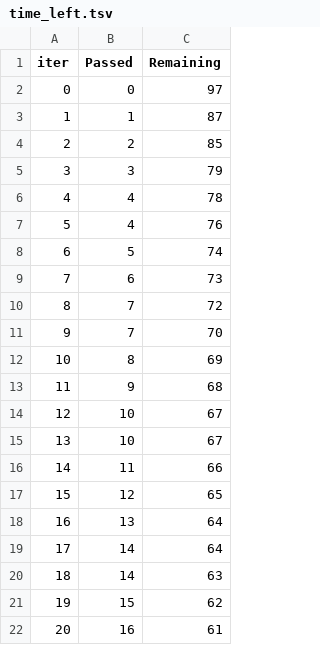
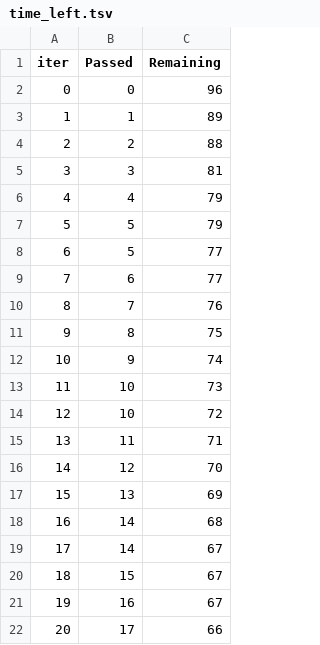
Before and after one commit to SoubhikSinha/Student-Performance-Prediction, a TSV file: catboost_info/time_left.tsv, drawn as a sheet; only a part is shown; the diff covers the shown part only.

```diff
--- a/catboost_info/time_left.tsv
+++ b/catboost_info/time_left.tsv
@@ -1,22 +1,22 @@
 iter	Passed	Remaining
-0	0	97
-1	1	87
-2	2	85
-3	3	79
-4	4	78
-5	4	76
-6	5	74
-7	6	73
-8	7	72
-9	7	70
-10	8	69
-11	9	68
-12	10	67
-13	10	67
-14	11	66
-15	12	65
-16	13	64
-17	14	64
-18	14	63
-19	15	62
-20	16	61
+0	0	96
+1	1	89
+2	2	88
+3	3	81
+4	4	79
+5	5	79
+6	5	77
+7	6	77
+8	7	76
+9	8	75
+10	9	74
+11	10	73
+12	10	72
+13	11	71
+14	12	70
+15	13	69
+16	14	68
+17	14	67
+18	15	67
+19	16	67
+20	17	66
```
Also changed, not shown: 153 edited cells elsewhere in this file, 4 other files.
